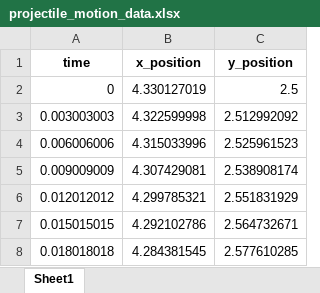
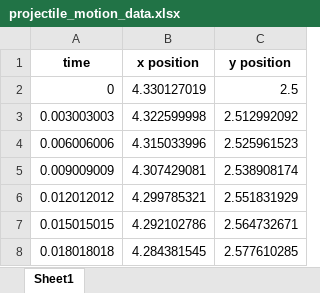
Before and after one commit to earl706/comphy-matplotlib-numpy-archives, an Excel workbook: projectile_motion_data.xlsx, sheet Sheet1, drawn as a sheet; only a part is shown; values as stored, in another font and other column widths than the file's, no borders; the diff names each change by its address in the sheet, - before the commit and + after, or states it on an @@ line.

```diff
--- a/projectile_motion_data.xlsx (sheet Sheet1)
+++ b/projectile_motion_data.xlsx (sheet Sheet1)
-B1: x_position
+B1: x position
-C1: y_position
+C1: y position
```
Also changed, not shown: 2 other files.
